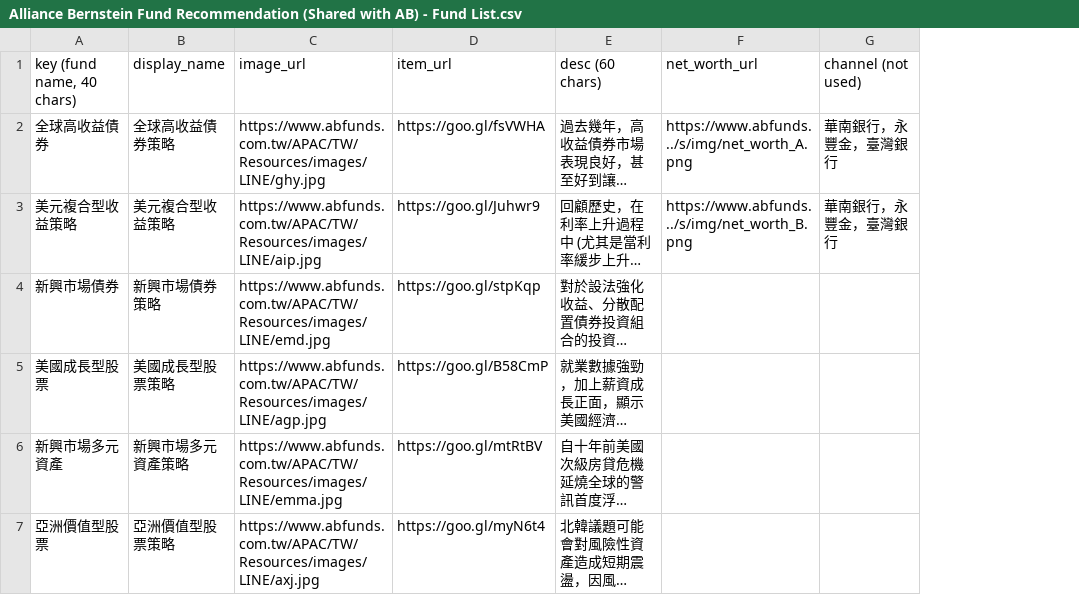
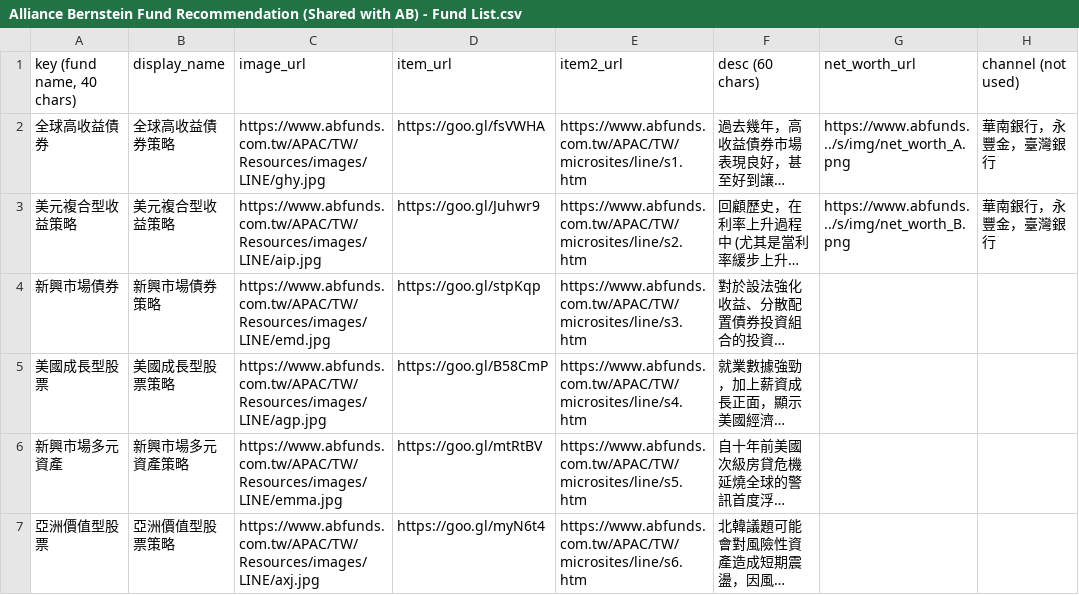
Before and after one commit to aitjcize/bb8, a CSV file: misc/alliance_bernstein/tools/input_csv/Alliance Bernstein Fund Recommendation (Shared with AB) - Fund List.csv, drawn as a sheet; only a part is shown; long unchanged cells end in …; the diff covers the shown part only; the diff names each change by its address in the sheet, - before the commit and + after, or states it on an @@ line.

Commit message:
alliance_bernstein: update wording and add item2_url

```diff
--- a/misc/alliance_bernstein/tools/input_csv/Alliance Bernstein Fund Recommendation (Shared with AB) - Fund List.csv
+++ b/misc/alliance_bernstein/tools/input_csv/Alliance Bernstein Fund Recommendation (Shared with AB) - Fund List.csv
+column E (item2_url), rows 2-7: https://www.abfunds.com.tw/APAC/TW/microsites/line/s1.htm | https://www.abfunds.com.tw/APAC/TW/microsites/line/s2.htm | https://www.abfunds.com.tw/APAC/TW/microsites/line/s3.htm | https://www.abfunds.com.tw/APAC/TW/microsites/line/s4.htm | https://www.abfunds.com.tw/APAC/TW/microsites/line/s5.htm | https://www.abfunds.com.tw/APAC/TW/microsites/line/s6.htm
```
Also changed, not shown: 4 edited cells elsewhere in this file, 2 other files.
